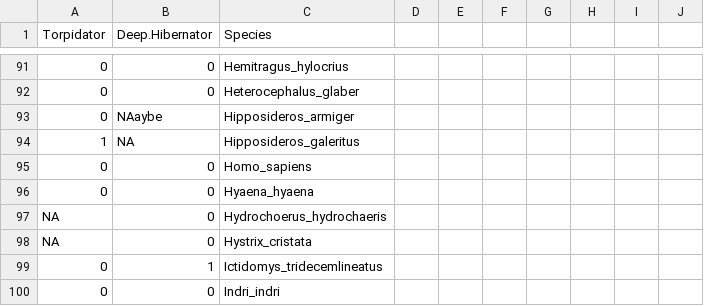
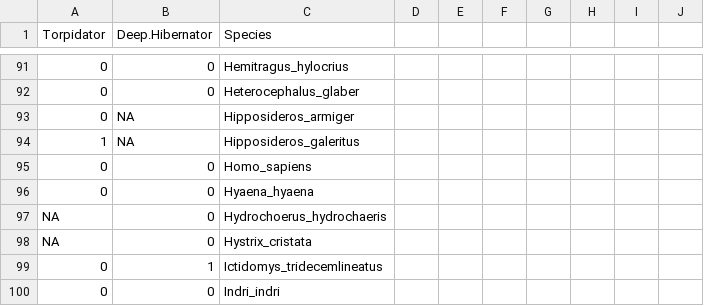
Before and after one commit to jade-dmello/GEBproject, a CSV file: torpidator_hibernator_speciesInfo.csv, drawn as a sheet; only a part is shown, gaps mark what is left out; the diff names each change by its address in the sheet, - before the commit and + after, or states it on an @@ line.

Commit message:
Update torpidator_hibernator_speciesInfo.csv

```diff
--- a/torpidator_hibernator_speciesInfo.csv
+++ b/torpidator_hibernator_speciesInfo.csv
-B93 (Deep.Hibernator): NAaybe
+B93 (Deep.Hibernator): NA
```
